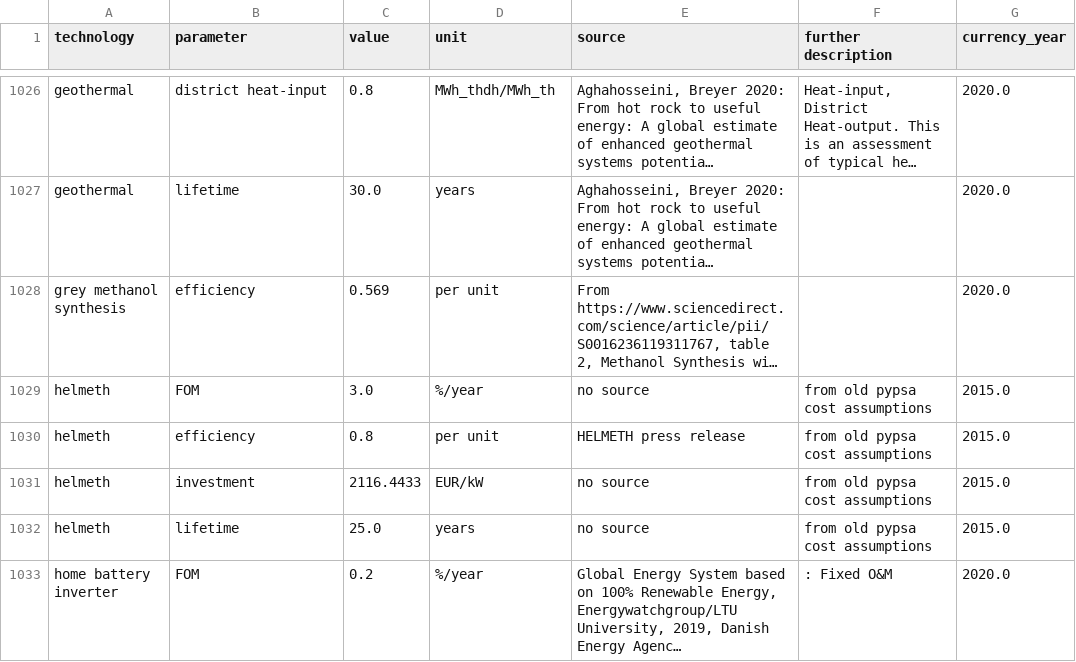
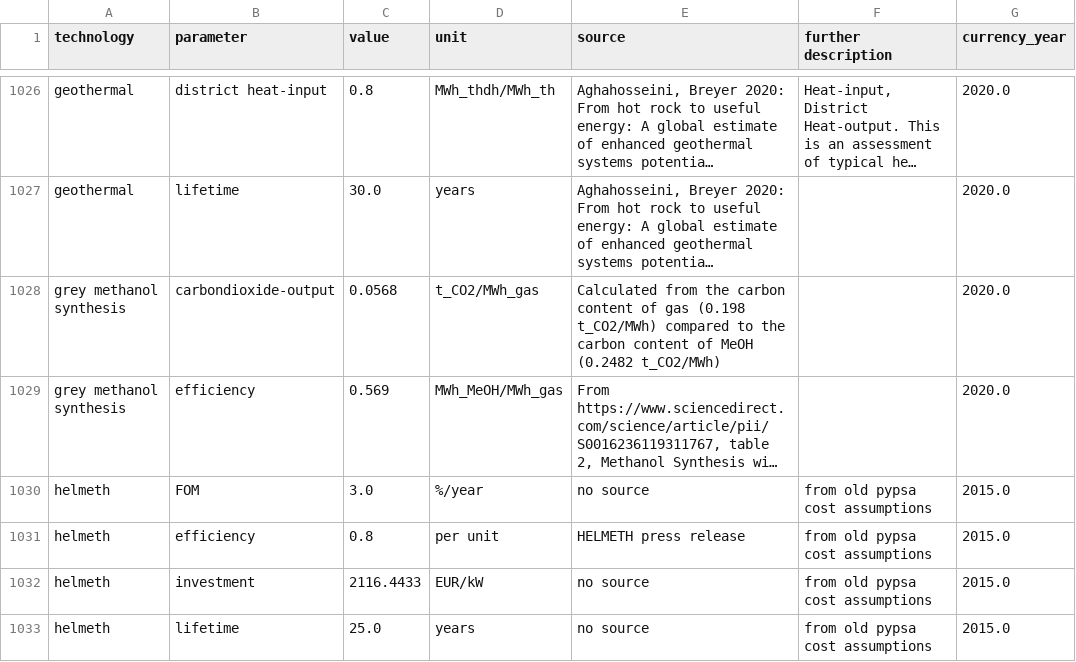
Before and after one commit to PyPSA/technology-data, a CSV file: outputs/costs_2020.csv, drawn as a sheet; only a part is shown, gaps mark what is left out; the shorter side is filled out with more unchanged rows; long unchanged cells end in …; addresses are those after the commit; the diff names each change by its address in the sheet, - before the commit and + after, or states it on an @@ line.

```diff
--- a/outputs/costs_2020.csv
+++ b/outputs/costs_2020.csv
+row 1028: grey methanol synthesis | carbondioxide-output | 0.0568 | t_CO2/MWh_gas | Calculated from the carbon content of gas (0.198 t_CO2/MWh) compared to the carbon content of MeOH (0.2482 t_CO2/MWh) |  | 2020.0
-D1029 (unit): per unit
+D1029 (unit): MWh_MeOH/MWh_gas
```
Also changed, not shown: inputs/manual_input.csv, outputs/costs_2025.csv, 12 other files.
